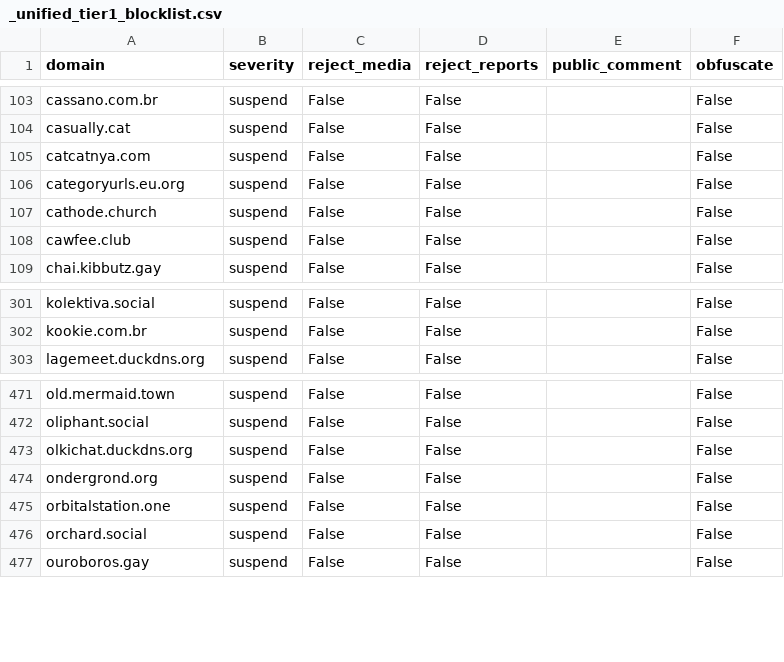
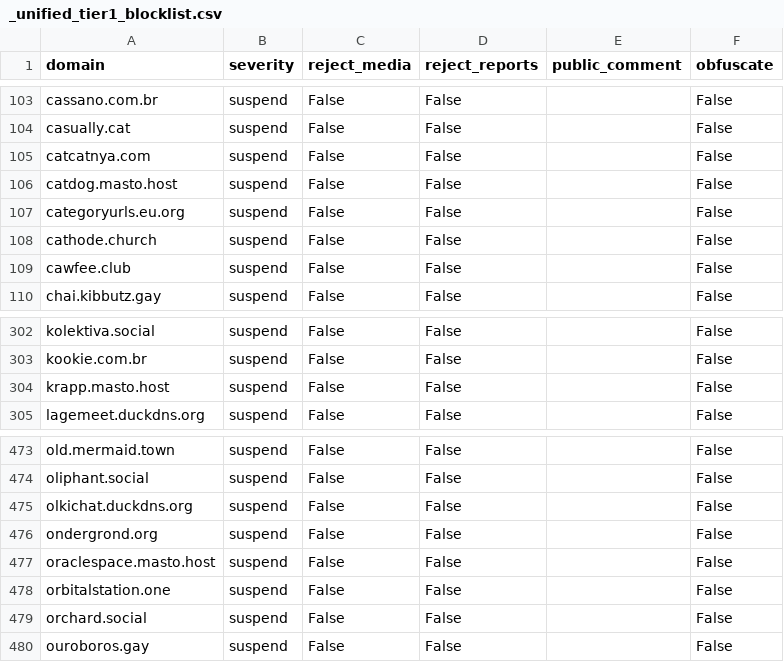
Before and after one commit to kromonos/fedi-health, a CSV file: _unified_tier1_blocklist.csv, drawn as a sheet; only a part is shown, gaps mark what is left out; the diff names each change by its address in the sheet, - before the commit and + after, or states it on an @@ line.

```diff
--- a/_unified_tier1_blocklist.csv
+++ b/_unified_tier1_blocklist.csv
+row 106: catdog.masto.host | suspend | False | False |  | False
+row 304: krapp.masto.host | suspend | False | False |  | False
+row 477: oraclespace.masto.host | suspend | False | False |  | False
```
Also changed, not shown: _unified_tier2_blocklist.csv, _unified_tier3_blocklist.csv.
